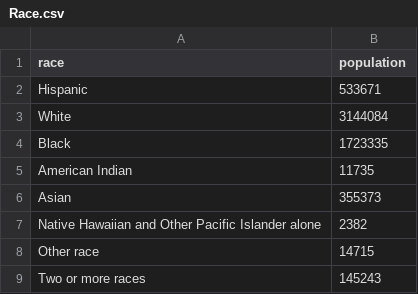
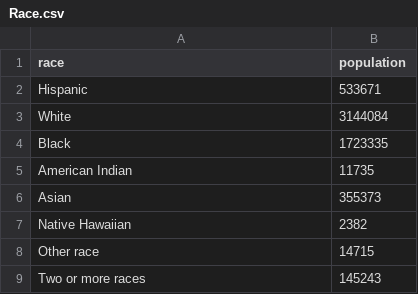
Before and after one commit to MTClass/Project_Graphs, a CSV file: Race.csv, drawn as a sheet.

Commit message:
Update Race.csv

```diff
--- a/Race.csv
+++ b/Race.csv
@@ -6,3 +6,3 @@ race,population
         Asian,355373
-        Native Hawaiian and Other Pacific Islander alone,2382
+        Native Hawaiian,2382
         Other race,14715
```
